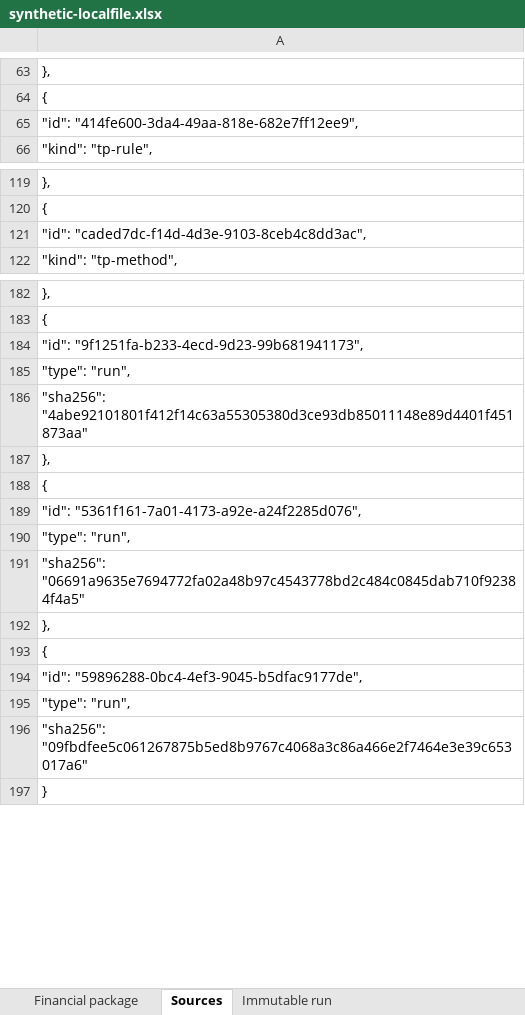
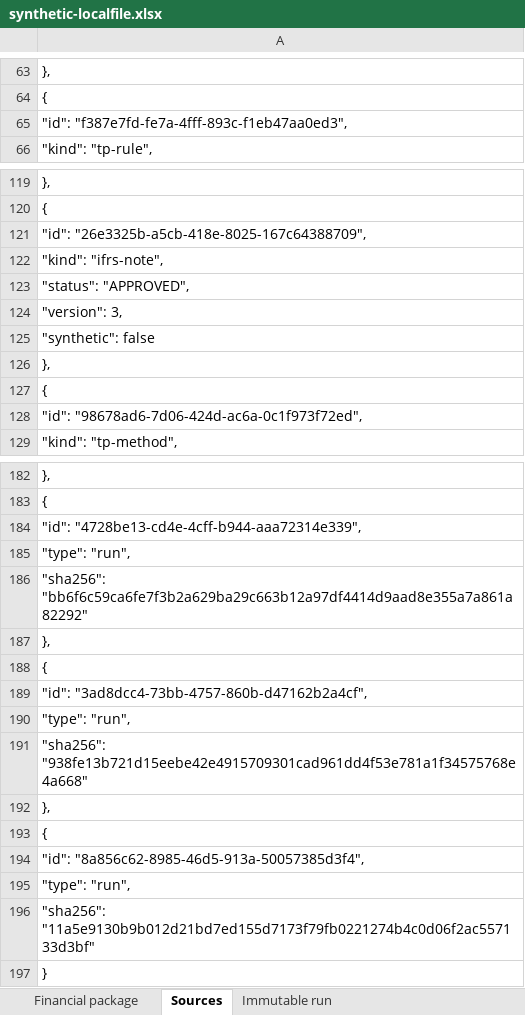
Before and after one commit to indianservers/MrAuditorUAE, an Excel workbook: docs/phase-8/export-evidence/synthetic-localfile.xlsx, sheet Sources, drawn as a sheet; only a part is shown, gaps mark what is left out; values as stored, in another font and other column widths than the file's, no borders; the diff covers the shown part only; the diff names each change by its address in the sheet, - before the commit and + after, or states it on an @@ line.

Commit message:
Save latest country-source and tax reporting updates

```diff
--- a/docs/phase-8/export-evidence/synthetic-localfile.xlsx (sheet Sources)
+++ b/docs/phase-8/export-evidence/synthetic-localfile.xlsx (sheet Sources)
-A65: "id": "414fe600-3da4-49aa-818e-682e7ff12ee9",
+A65: "id": "f387e7fd-fe7a-4fff-893c-f1eb47aa0ed3",
-A121: "id": "caded7dc-f14d-4d3e-9103-8ceb4c8dd3ac",
+A121: "id": "26e3325b-a5cb-418e-8025-167c64388709",
-row 136: "kind": "ifrs-note",
+row 122: "kind": "ifrs-note",
-row 137: "status": "APPROVED",
+row 123: "status": "APPROVED",
-row 138: "version": 3,
+row 124: "version": 3,
-row 139: "synthetic": false
+row 125: "synthetic": false
-row 140: },
+row 126: },
-row 141: {
+row 127: {
+row 128: "id": "98678ad6-7d06-424d-ac6a-0c1f973f72ed",
-A184: "id": "9f1251fa-b233-4ecd-9d23-99b681941173",
+A184: "id": "4728be13-cd4e-4cff-b944-aaa72314e339",
-A186: "sha256": "4abe92101801f412f14c63a55305380d3ce93db85011148e89d4401f451873aa"
+A186: "sha256": "bb6f6c59ca6fe7f3b2a629ba29c663b12a97df4414d9aad8e355a7a861a82292"
-A189: "id": "5361f161-7a01-4173-a92e-a24f2285d076",
+A189: "id": "3ad8dcc4-73bb-4757-860b-d47162b2a4cf",
-A191: "sha256": "06691a9635e7694772fa02a48b97c4543778bd2c484c0845dab710f92384f4a5"
+A191: "sha256": "938fe13b721d15eebe42e4915709301cad961dd4f53e781a1f34575768e4a668"
-A194: "id": "59896288-0bc4-4ef3-9045-b5dfac9177de",
+A194: "id": "8a856c62-8985-46d5-913a-50057385d3f4",
-A196: "sha256": "09fbdfee5c061267875b5ed8b9767c4068a3c86a466e2f7464e3e39c653017a6"
+A196: "sha256": "11a5e9130b9b012d21bd7ed155d7173f79fb0221274b4c0d06f2ac557133d3bf"
```
Also changed, not shown: 1 removed row and 26 edited cells elsewhere in this sheet, sheet Immutable run, sheet Financial package, 25 other files.
